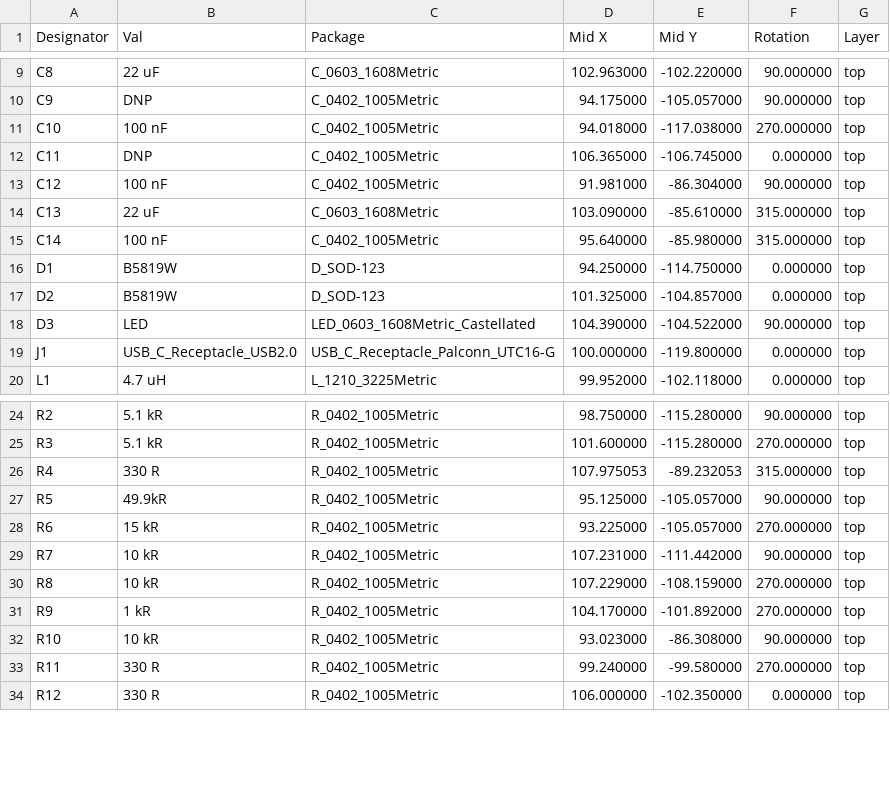
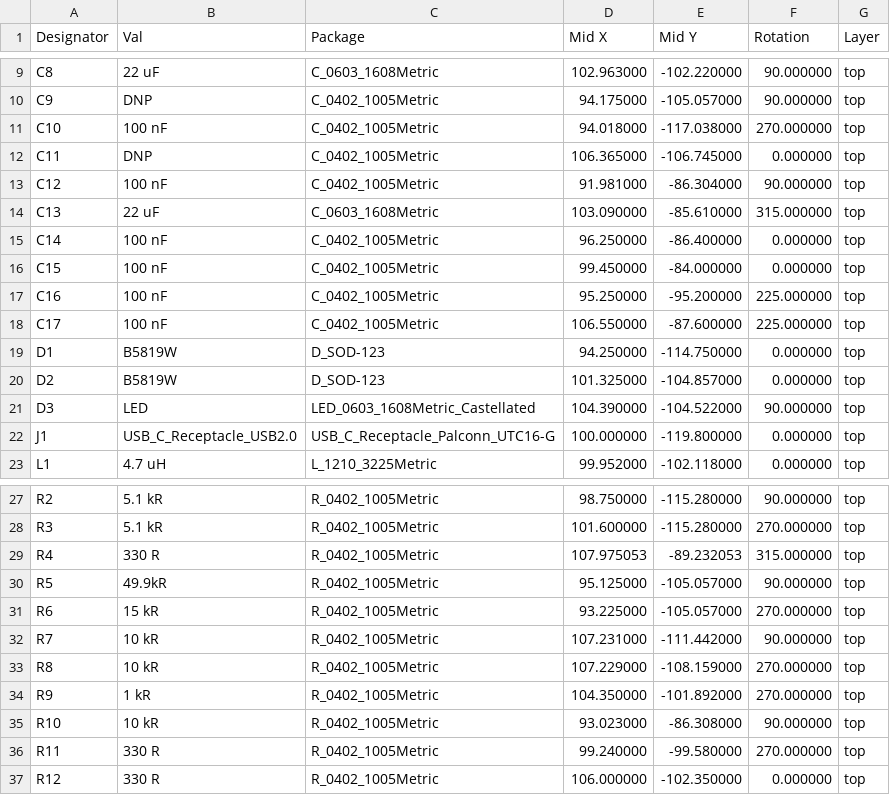
Before and after one commit to TobleMiner/ESP32-Devkit-Type-C, a CSV file: jlcpcb/ESP32_Devkit_TypeC_cpl_jlc.csv, drawn as a sheet; only a part is shown, gaps mark what is left out.

```diff
--- a/jlcpcb/ESP32_Devkit_TypeC_cpl_jlc.csv
+++ b/jlcpcb/ESP32_Devkit_TypeC_cpl_jlc.csv
@@ -14,3 +14,6 @@ C12,100 nF,C_0402_1005Metric,91.981000,-86.304000,90.000000,top
 C13,22 uF,C_0603_1608Metric,103.090000,-85.610000,315.000000,top
-C14,100 nF,C_0402_1005Metric,95.640000,-85.980000,315.000000,top
+C14,100 nF,C_0402_1005Metric,96.250000,-86.400000,0.000000,top
+C15,100 nF,C_0402_1005Metric,99.450000,-84.000000,0.000000,top
+C16,100 nF,C_0402_1005Metric,95.250000,-95.200000,225.000000,top
+C17,100 nF,C_0402_1005Metric,106.550000,-87.600000,225.000000,top
 D1,B5819W,D_SOD-123,94.250000,-114.750000,0.000000,top
@@ -30,3 +33,3 @@ R7,10 kR,R_0402_1005Metric,107.231000,-111.442000,90.000000,top
 R8,10 kR,R_0402_1005Metric,107.229000,-108.159000,270.000000,top
-R9,1 kR,R_0402_1005Metric,104.170000,-101.892000,270.000000,top
+R9,1 kR,R_0402_1005Metric,104.350000,-101.892000,270.000000,top
 R10,10 kR,R_0402_1005Metric,93.023000,-86.308000,90.000000,top
```
Also changed, not shown: jlcpcb/ESP32_Devkit_TypeC_bom_jlc.csv, 17 other files.
